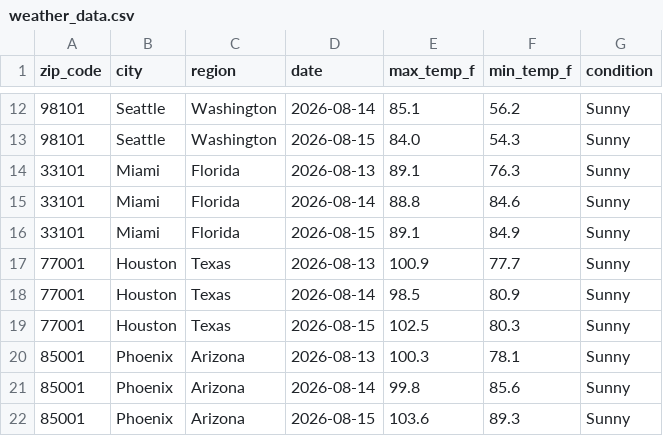
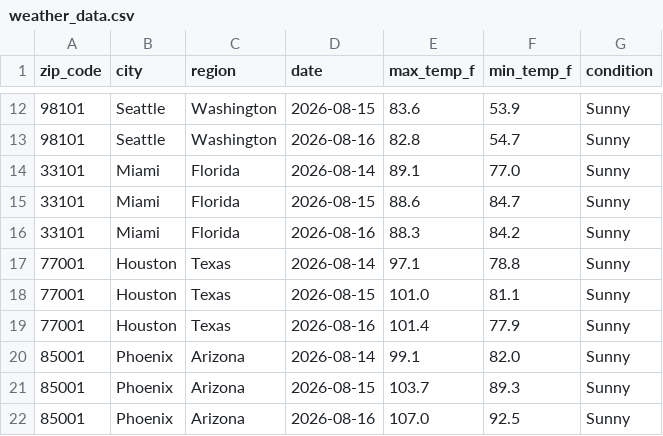
Before and after one commit to vsofelka/weather-api-pipeline, a CSV file: weather_data.csv, drawn as a sheet; only a part is shown, gaps mark what is left out; the diff covers the shown part only.

```diff
--- a/weather_data.csv
+++ b/weather_data.csv
@@ -12,11 +12,11 @@ zip_code,city,region,date,max_temp_f,min_temp_f,condition
-98101,Seattle,Washington,2026-08-14,85.1,56.2,Sunny
-98101,Seattle,Washington,2026-08-15,84.0,54.3,Sunny
-33101,Miami,Florida,2026-08-13,89.1,76.3,Sunny
-33101,Miami,Florida,2026-08-14,88.8,84.6,Sunny
-33101,Miami,Florida,2026-08-15,89.1,84.9,Sunny
-77001,Houston,Texas,2026-08-13,100.9,77.7,Sunny
-77001,Houston,Texas,2026-08-14,98.5,80.9,Sunny
-77001,Houston,Texas,2026-08-15,102.5,80.3,Sunny
-85001,Phoenix,Arizona,2026-08-13,100.3,78.1,Sunny
-85001,Phoenix,Arizona,2026-08-14,99.8,85.6,Sunny
-85001,Phoenix,Arizona,2026-08-15,103.6,89.3,Sunny
+98101,Seattle,Washington,2026-08-15,83.6,53.9,Sunny
+98101,Seattle,Washington,2026-08-16,82.8,54.7,Sunny
+33101,Miami,Florida,2026-08-14,89.1,77.0,Sunny
+33101,Miami,Florida,2026-08-15,88.6,84.7,Sunny
+33101,Miami,Florida,2026-08-16,88.3,84.2,Sunny
+77001,Houston,Texas,2026-08-14,97.1,78.8,Sunny
+77001,Houston,Texas,2026-08-15,101.0,81.1,Sunny
+77001,Houston,Texas,2026-08-16,101.4,77.9,Sunny
+85001,Phoenix,Arizona,2026-08-14,99.1,82.0,Sunny
+85001,Phoenix,Arizona,2026-08-15,103.7,89.3,Sunny
+85001,Phoenix,Arizona,2026-08-16,107.0,92.5,Sunny
```
Also changed, not shown: 149 edited cells elsewhere in this file.
